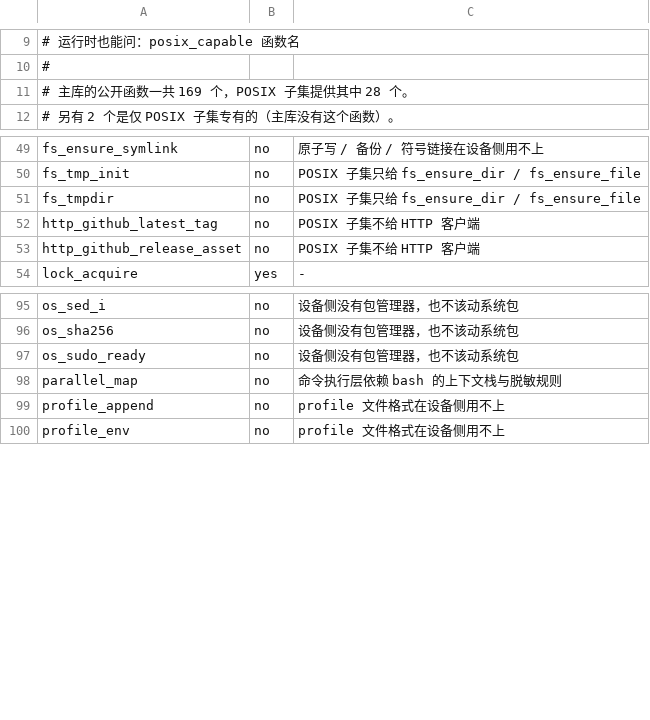
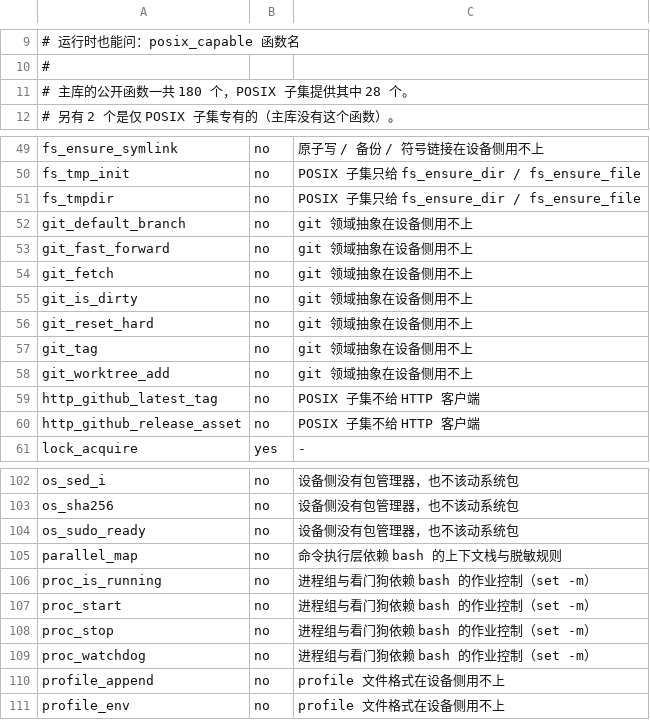
Before and after one commit to yi-nology/shellkit, a TSV file: lib/posix/capabilities.tsv, drawn as a sheet; only a part is shown, gaps mark what is left out.

Commit message:
fix(git,proc): 修掉快进合错分支 / worktree 落在仓内 / 组杀自杀三个缺陷 (#146)
独立审查发现三处会**静默出错**的行为 —— 返回 0 却把事情做错了，比报错难查得多：

- git_fast_forward：HEAD 不在目标分支上时，原来会把 origin/BRANCH 合进**当前
  分支**并返回 0（假成功 + 合错分支）。现在 HEAD 不在目标分支上就明确报错
  （3）、不动工作树。
- git_worktree_add：不校验路径边界，工作树能建在仓内 ⇒ 主仓多出一堆未跟踪文件
  ⇒ 主仓**永久变脏** ⇒ 脏仓守卫把取数与快进全锁死（而且没人知道为什么）。
  现在用 _sk_fs_in_dir 判仓边界（工作树根 + 链接工作树的主仓根），仓内一律拒绝（3）。
- proc_stop：组杀守卫没排除「调用方自己的组」⇒ kill -- -PGID 会把调用方一起
  杀掉（脚本被自己组 SIGTERM 打死，退出码 143，看着像「被信号停掉」）。
  现在组杀前比较目标 pgid 与调用方自身 pgid（ps -o pgid= -p $$），
  相同就退化成只杀 pid。

顺带修掉的次级项：git_tag 不再返回带 -dirty 的值（版本号要的是 tag 本身）、
祖先 tag 的兜底写进文档；__deepen 收进 local（原来漏成全局变量）；proc_start
启动失败时整组清理（不留占端口的孤儿）；proc_stop 会等组内成员消失、停不掉时
如实返回 3（原来注释写 3、代码永远返回 0）；proc_watchdog 的 --max-restarts
不再双计数（一次失败被算成两次，上限少一半）；--interval 0 / --max-backoff 0
被拒（0 秒间隔是热循环、0 秒退避是重启风暴）；--help 走 _t。

判据承重：补 7 条负对照（main/master 回退环、快进的 HEAD 检查、worktree 边界、
组杀排除自身组、真僵尸分支、看门狗真的重启、tag 的祖先兜底），逐条做过变异测试
—— 造坏必须变红。lib/posix/capabilities.tsv 用 tools/check_posix.sh --write 重生成。

docs/MIGRATING.md 里新增模块那段独立成节（不放在「会改变结果的行为变化」小节里）：
放进去等于把这 11 个新函数标成「已声明过」，以后改它们的返回码就不再需要新声明
—— 那是给基线棘轮开的后门。

不改任何既有函数的行为。

```diff
--- a/lib/posix/capabilities.tsv
+++ b/lib/posix/capabilities.tsv
@@ -10,3 +10,3 @@
 #
-# 主库的公开函数一共 169 个，POSIX 子集提供其中 28 个。
+# 主库的公开函数一共 180 个，POSIX 子集提供其中 28 个。
 # 另有 2 个是仅 POSIX 子集专有的（主库没有这个函数）。
@@ -51,2 +51,9 @@ fs_tmp_init	no	POSIX 子集只给 fs_ensure_dir / fs_ensure_file
 fs_tmpdir	no	POSIX 子集只给 fs_ensure_dir / fs_ensure_file
+git_default_branch	no	git 领域抽象在设备侧用不上
+git_fast_forward	no	git 领域抽象在设备侧用不上
+git_fetch	no	git 领域抽象在设备侧用不上
+git_is_dirty	no	git 领域抽象在设备侧用不上
+git_reset_hard	no	git 领域抽象在设备侧用不上
+git_tag	no	git 领域抽象在设备侧用不上
+git_worktree_add	no	git 领域抽象在设备侧用不上
 http_github_latest_tag	no	POSIX 子集不给 HTTP 客户端
@@ -98,2 +105,6 @@ os_sudo_ready	no	设备侧没有包管理器，也不该动系统包
 parallel_map	no	命令执行层依赖 bash 的上下文栈与脱敏规则
+proc_is_running	no	进程组与看门狗依赖 bash 的作业控制（set -m）
+proc_start	no	进程组与看门狗依赖 bash 的作业控制（set -m）
+proc_stop	no	进程组与看门狗依赖 bash 的作业控制（set -m）
+proc_watchdog	no	进程组与看门狗依赖 bash 的作业控制（set -m）
 profile_append	no	profile 文件格式在设备侧用不上
```
Also changed, not shown: 16 other files.
